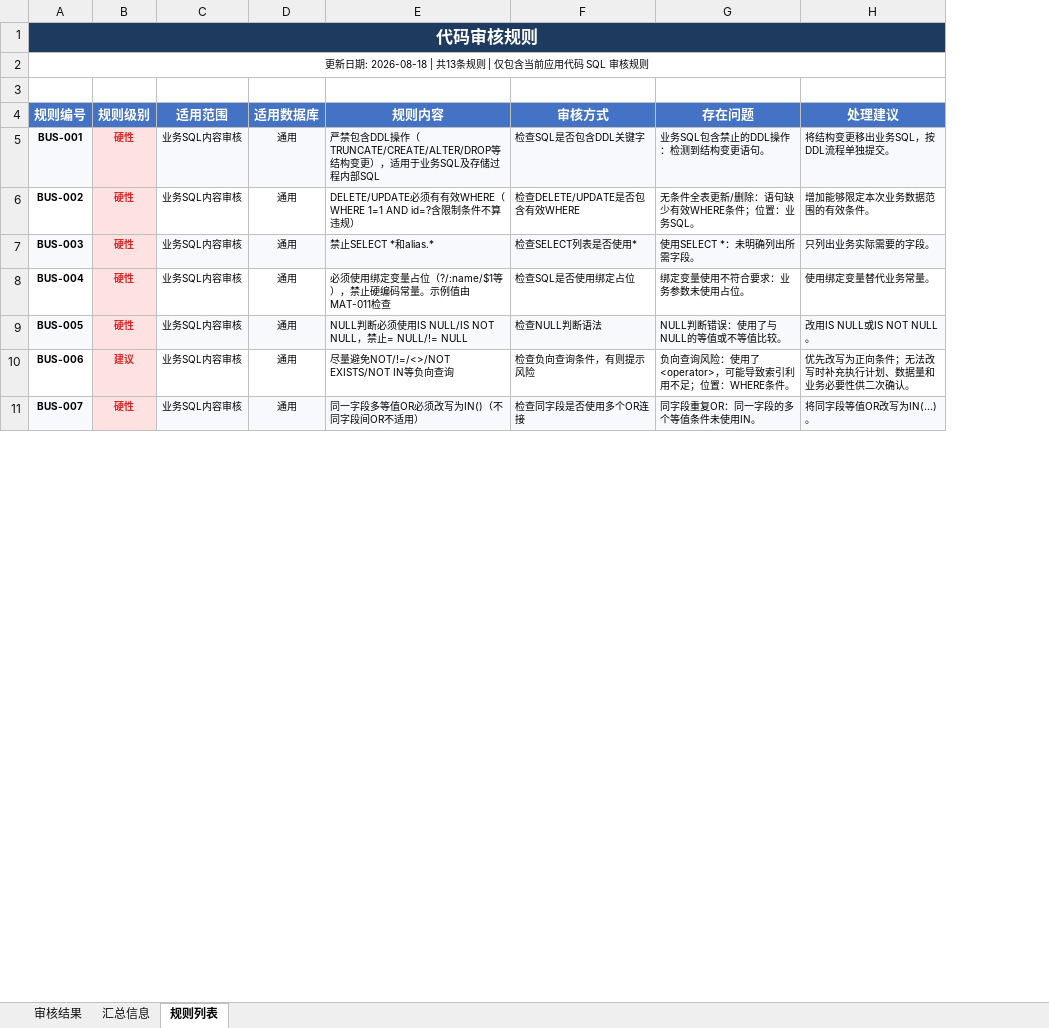
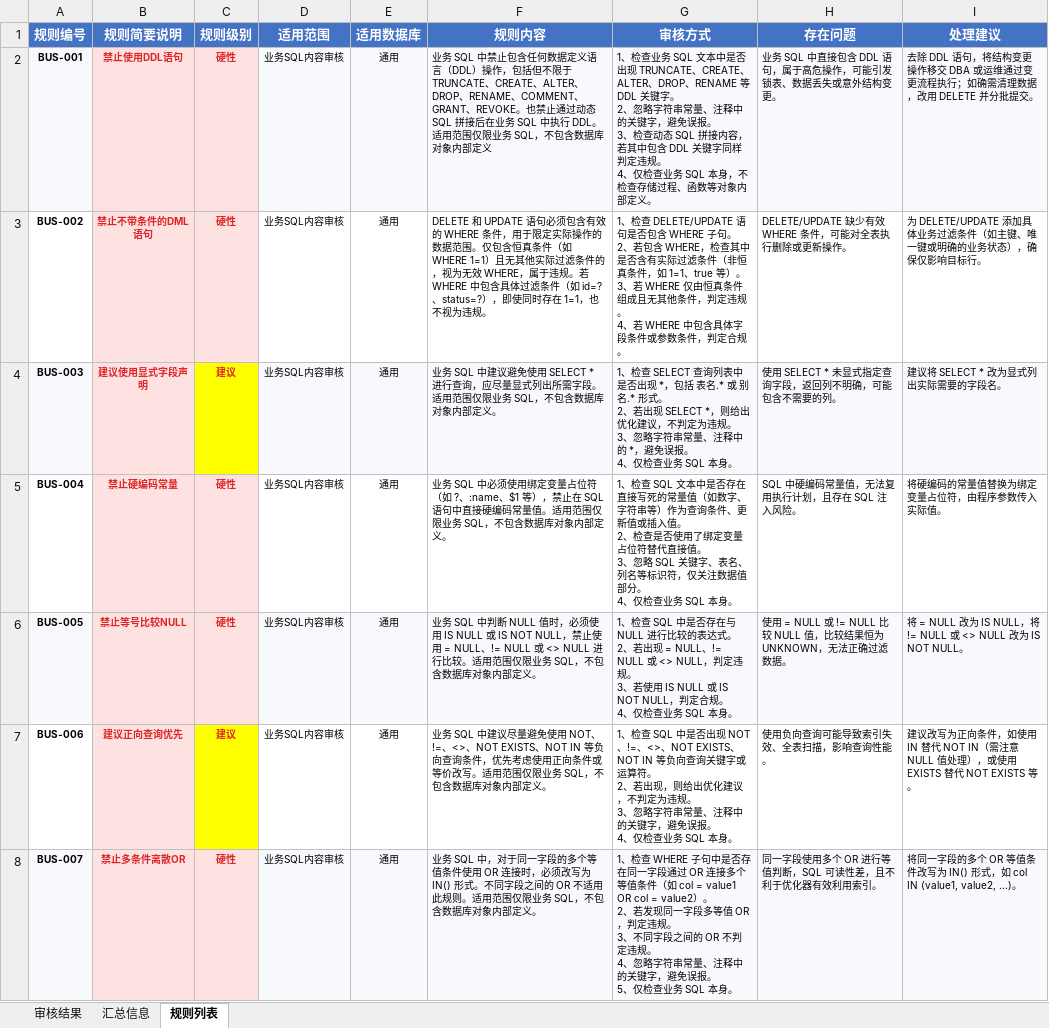
Before and after one commit to sunset2131/SQL_audit, an Excel workbook: sql-audit/assets/应用代码扫描结果模板.xlsx, sheet 规则列表, drawn as a sheet; only a part is shown; values as stored, in another font and other column widths than the file's, no borders; removed rows and columns are numbered as before the commit, all else as after; ↵ is a line break in a cell; the diff covers the shown part only; the diff names each change by its address in the sheet, - before the commit and + after, or states it on an @@ line.

```diff
--- a/sql-audit/assets/应用代码扫描结果模板.xlsx (sheet 规则列表)
+++ b/sql-audit/assets/应用代码扫描结果模板.xlsx (sheet 规则列表)
+column B (规则简要说明), rows 2-8: 禁止使用DDL语句 | 禁止不带条件的DML语句 | 建议使用显式字段声明 | 禁止硬编码常量 | 禁止等号比较NULL | 建议正向查询优先 | 禁止多条件离散OR
-row 1: 代码审核规则
-row 2: 更新日期: 2026-08-18 | 共13条规则 | 仅包含当前应用代码 SQL 审核规则
-row 3: (empty)
-F2 (规则内容): 严禁包含DDL操作（TRUNCATE/CREATE/ALTER/DROP等结构变更），适用于业务SQL及存储过程内部SQL
+F2 (规则内容): 业务 SQL 中禁止包含任何数据定义语言（DDL）操作，包括但不限于 TRUNCATE、CREATE、ALTER、DROP、RENAME、COMMENT、GRANT、REVOKE。也禁止通过动态 SQL 拼接后在业务 SQL 中执行 DDL。适用范围仅限业务 SQL，不包含数据库对象内部定义
-G2 (审核方式): 检查SQL是否包含DDL关键字
+G2 (审核方式): 1、检查业务 SQL 文本中是否出现 TRUNCATE、CREATE、ALTER、DROP、RENAME 等 DDL 关键字。 ↵ 2、忽略字符串常量、注释中的关键字，避免误报。 ↵ 3、检查动态 SQL 拼接内容，若其中包含 DDL 关键字同样判定违规。 ↵ 4、仅检查业务 SQL 本身，不检查存储过程、函数等对象内部定义。
-H2 (存在问题): 业务SQL包含禁止的DDL操作：检测到结构变更语句。
+H2 (存在问题): 业务 SQL 中直接包含 DDL 语句，属于高危操作，可能引发锁表、数据丢失或意外结构变更。
-I2 (处理建议): 将结构变更移出业务SQL，按DDL流程单独提交。
+I2 (处理建议): 去除 DDL 语句，将结构变更操作移交 DBA 或运维通过变更流程执行；如确需清理数据，改用 DELETE 并分批提交。
-F3 (规则内容): DELETE/UPDATE必须有有效WHERE（WHERE 1=1 AND id=?含限制条件不算违规）
+F3 (规则内容): DELETE 和 UPDATE 语句必须包含有效的 WHERE 条件，用于限定实际操作的数据范围。仅包含恒真条件（如 WHERE 1=1）且无其他实际过滤条件的，视为无效 WHERE，属于违规。若 WHERE 中包含具体过滤条件（如 id=?、status=?），即使同时存在 1=1，也不视为违规。
-G3 (审核方式): 检查DELETE/UPDATE是否包含有效WHERE
+G3 (审核方式): 1、检查 DELETE/UPDATE 语句是否包含 WHERE 子句。 ↵ 2、若包含 WHERE，检查其中是否含有实际过滤条件（非恒真条件，如 1=1、true 等）。 ↵ 3、若 WHERE 仅由恒真条件组成且无其他条件，判定违规。 ↵ 4、若 WHERE 中包含具体字段条件或参数条件，判定合规。
-H3 (存在问题): 无条件全表更新/删除：语句缺少有效WHERE条件；位置：业务SQL。
+H3 (存在问题): DELETE/UPDATE 缺少有效 WHERE 条件，可能对全表执行删除或更新操作。
-I3 (处理建议): 增加能够限定本次业务数据范围的有效条件。
+I3 (处理建议): 为 DELETE/UPDATE 添加具体业务过滤条件（如主键、唯一键或明确的业务状态），确保仅影响目标行。
-C4 (规则级别): 硬性
+C4 (规则级别): 建议
-C4 fill: #FEE2E2
+C4 fill: #FFFF00
-F4 (规则内容): 禁止SELECT *和alias.*
+F4 (规则内容): 业务 SQL 中建议避免使用 SELECT * 进行查询，应尽量显式列出所需字段。适用范围仅限业务 SQL，不包含数据库对象内部定义。
-G4 (审核方式): 检查SELECT列表是否使用*
+G4 (审核方式): 1、检查 SELECT 查询列表中是否出现 *，包括 表名.* 或 别名.* 形式。 ↵ 2、若出现 SELECT *，则给出优化建议，不判定为违规。 ↵ 3、忽略字符串常量、注释中的 *，避免误报。 ↵ 4、仅检查业务 SQL 本身。
-H4 (存在问题): 使用SELECT *：未明确列出所需字段。
+H4 (存在问题): 使用 SELECT * 未显式指定查询字段，返回列不明确，可能包含不需要的列。
-I4 (处理建议): 只列出业务实际需要的字段。
+I4 (处理建议): 建议将 SELECT * 改为显式列出实际需要的字段名。
-F5 (规则内容): 必须使用绑定变量占位（?/:name/$1等），禁止硬编码常量。示例值由MAT-011检查
+F5 (规则内容): 业务 SQL 中必须使用绑定变量占位符（如 ?、:name、$1 等），禁止在 SQL 语句中直接硬编码常量值。适用范围仅限业务 SQL，不包含数据库对象内部定义。
-G5 (审核方式): 检查SQL是否使用绑定占位
+G5 (审核方式): 1、检查 SQL 文本中是否存在直接写死的常量值（如数字、字符串等）作为查询条件、更新值或插入值。 ↵ 2、检查是否使用了绑定变量占位符替代直接值。 ↵ 3、忽略 SQL 关键字、表名、列名等标识符，仅关注数据值部分。 ↵ 4、仅检查业务 SQL 本身。
-H5 (存在问题): 绑定变量使用不符合要求：业务参数未使用占位。
+H5 (存在问题): SQL 中硬编码常量值，无法复用执行计划，且存在 SQL 注入风险。
-I5 (处理建议): 使用绑定变量替代业务常量。
+I5 (处理建议): 将硬编码的常量值替换为绑定变量占位符，由程序参数传入实际值。
-F6 (规则内容): NULL判断必须使用IS NULL/IS NOT NULL，禁止= NULL/!= NULL
+F6 (规则内容): 业务 SQL 中判断 NULL 值时，必须使用 IS NULL 或 IS NOT NULL，禁止使用 = NULL、!= NULL 或 <> NULL 进行比较。适用范围仅限业务 SQL，不包含数据库对象内部定义。
-G6 (审核方式): 检查NULL判断语法
+G6 (审核方式): 1、检查 SQL 中是否存在与 NULL 进行比较的表达式。 ↵ 2、若出现 = NULL、!= NULL 或 <> NULL，判定违规。 ↵ 3、若使用 IS NULL 或 IS NOT NULL，判定合规。 ↵ 4、仅检查业务 SQL 本身。
-H6 (存在问题): NULL判断错误：使用了与NULL的等值或不等值比较。
+H6 (存在问题): 使用 = NULL 或 != NULL 比较 NULL 值，比较结果恒为 UNKNOWN，无法正确过滤数据。
-I6 (处理建议): 改用IS NULL或IS NOT NULL。
+I6 (处理建议): 将 = NULL 改为 IS NULL，将 != NULL 或 <> NULL 改为 IS NOT NULL。
-C7 fill: #FEE2E2
+C7 fill: #FFFF00
-F7 (规则内容): 尽量避免NOT/!=/<>/NOT EXISTS/NOT IN等负向查询
+F7 (规则内容): 业务 SQL 中建议尽量避免使用 NOT、!=、<>、NOT EXISTS、NOT IN 等负向查询条件，优先考虑使用正向条件或等价改写。适用范围仅限业务 SQL，不包含数据库对象内部定义。
-G7 (审核方式): 检查负向查询条件，有则提示风险
+G7 (审核方式): 1、检查 SQL 中是否出现 NOT、!=、<>、NOT EXISTS、NOT IN 等负向查询关键字或运算符。 ↵ 2、若出现，则给出优化建议，不判定为违规。 ↵ 3、忽略字符串常量、注释中的关键字，避免误报。 ↵ 4、仅检查业务 SQL 本身。
-H7 (存在问题): 负向查询风险：使用了<operator>，可能导致索引利用不足；位置：WHERE条件。
+H7 (存在问题): 使用负向查询可能导致索引失效、全表扫描，影响查询性能。
-I7 (处理建议): 优先改写为正向条件；无法改写时补充执行计划、数据量和业务必要性供二次确认。
+I7 (处理建议): 建议改写为正向条件，如使用 IN 替代 NOT IN（需注意 NULL 值处理），或使用 EXISTS 替代 NOT EXISTS 等。
-F8 (规则内容): 同一字段多等值OR必须改写为IN()（不同字段间OR不适用）
+F8 (规则内容): 业务 SQL 中，对于同一字段的多个等值条件使用 OR 连接时，必须改写为 IN() 形式。不同字段之间的 OR 不适用此规则。适用范围仅限业务 SQL，不包含数据库对象内部定义。
-G8 (审核方式): 检查同字段是否使用多个OR连接
+G8 (审核方式): 1、检查 WHERE 子句中是否存在同一字段通过 OR 连接多个等值条件（如 col = value1 OR col = value2）。 ↵ 2、若发现同一字段多等值 OR，判定违规。 ↵ 3、不同字段之间的 OR 不判定违规。 ↵ 4、忽略字符串常量、注释中的关键字，避免误报。 ↵ 5、仅检查业务 SQL 本身。
-H8 (存在问题): 同字段重复OR：同一字段的多个等值条件未使用IN。
+H8 (存在问题): 同一字段使用多个 OR 进行等值判断，SQL 可读性差，且不利于优化器有效利用索引。
-I8 (处理建议): 将同字段等值OR改写为IN(...)。
+I8 (处理建议): 将同一字段的多个 OR 等值条件改写为 IN() 形式，如 col IN (value1, value2, ...)。
```
Also changed, not shown: 1 added row, 25 edited cells and cell formats elsewhere in this sheet, sheet 审核结果, sheet 汇总信息, 7 other files.
